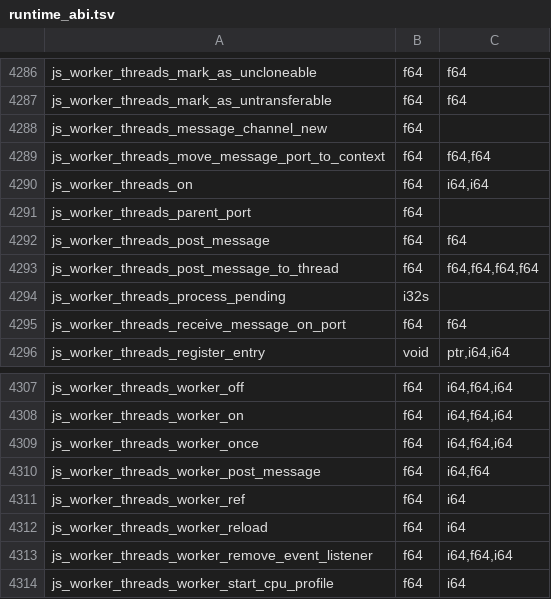
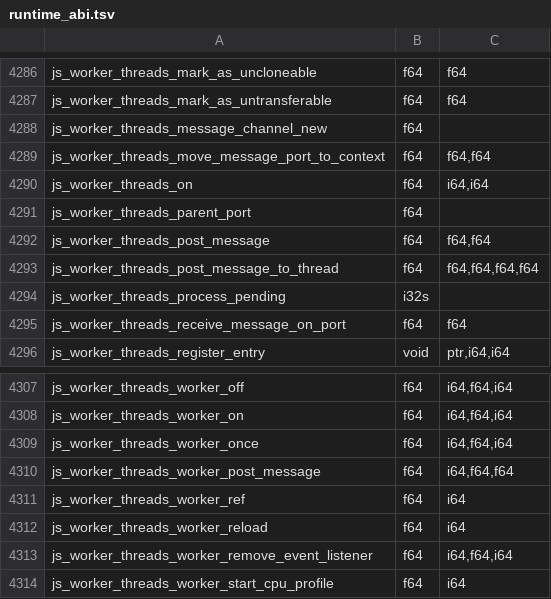
Before and after one commit to PerryTS/perry, a TSV file: crates/perry-codegen/src/wasm32/runtime_abi.tsv, drawn as a sheet; only a part is shown, gaps mark what is left out.

Commit message:
feat(worker_threads): structured clone for worker messages
postMessage on a Worker, parentPort, MessagePort, BroadcastChannel and
postMessageToThread, and workerData, now clone values with Node's
structured-clone rules through one writer and one reader in
perry_runtime::thread (clone_write.rs, clone_read.rs).

- Objects are read key by key, so fields stored past the inline slots
  (an object built by spread or Object.assign) keep their values.
- Arrays keep holes; shared references and cycles stay shared (Ref).
- ArrayBuffer, typed arrays, DataView and Buffer cross as a copy of the
  whole backing buffer with the view offset kept; Buffer arrives as a
  Uint8Array. Map, Set, Error and RegExp are new kinds.
- ArrayBuffers in the transfer list are checked first and detached on the
  sender after the clone succeeded.
- A value that cannot be cloned throws DataCloneError instead of crossing
  as undefined. MessagePorts and BroadcastChannels drop their JSON
  snapshot and use the same clone.

The writer never allocates on the JS heap. A lazy JSON.parse array or an
Error whose stack text is not formatted yet is built after the walk, and
the walk runs again. The reader roots every object it makes in one scope.
perry/thread keeps class identity, closures and its plain-bytes Uint8Array
form, and gains the new kinds.

```diff
--- a/crates/perry-codegen/src/wasm32/runtime_abi.tsv
+++ b/crates/perry-codegen/src/wasm32/runtime_abi.tsv
@@ -4291,3 +4291,3 @@ js_worker_threads_on	f64	i64,i64
 js_worker_threads_parent_port	f64	
-js_worker_threads_post_message	f64	f64
+js_worker_threads_post_message	f64	f64,f64
 js_worker_threads_post_message_to_thread	f64	f64,f64,f64,f64
@@ -4309,3 +4309,3 @@ js_worker_threads_worker_on	f64	i64,f64,i64
 js_worker_threads_worker_once	f64	i64,f64,i64
-js_worker_threads_worker_post_message	f64	i64,f64
+js_worker_threads_worker_post_message	f64	i64,f64,f64
 js_worker_threads_worker_ref	f64	i64
```
Also changed, not shown: 21 other files.
